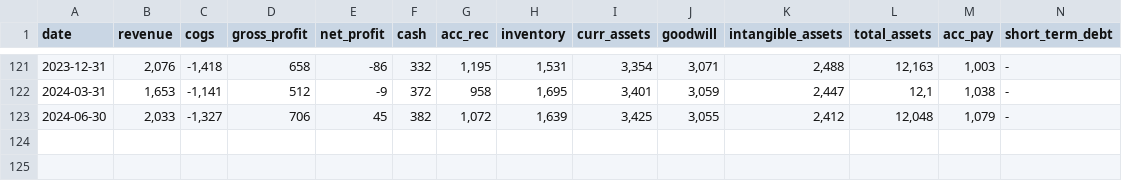
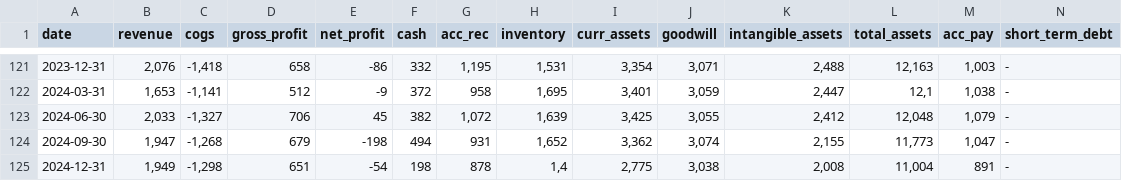
Before and after one commit to zsoltnagy89/Economy, a CSV file: data/input/NWL_data.csv, drawn as a sheet; only a part is shown, gaps mark what is left out; rows hold the shown columns only; the diff names each change by its address in the sheet, - before the commit and + after, or states it on an @@ line.

```diff
--- a/data/input/NWL_data.csv
+++ b/data/input/NWL_data.csv
+row 124: 2024-09-30 | 1,947 | -1,268 | 679 | -198 | 494 | 931 | 1,652 | 3,362 | 3,074 | 2,155 | 11,773 | 1,047 | -
+row 125: 2024-12-31 | 1,949 | -1,298 | 651 | -54 | 198 | 878 | 1,4 | 2,775 | 3,038 | 2,008 | 11,004 | 891 | -
```
Also changed, not shown: data/input/ES_data.csv.
